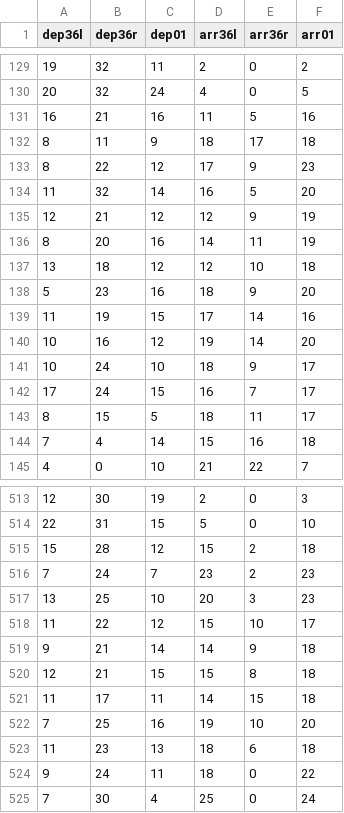
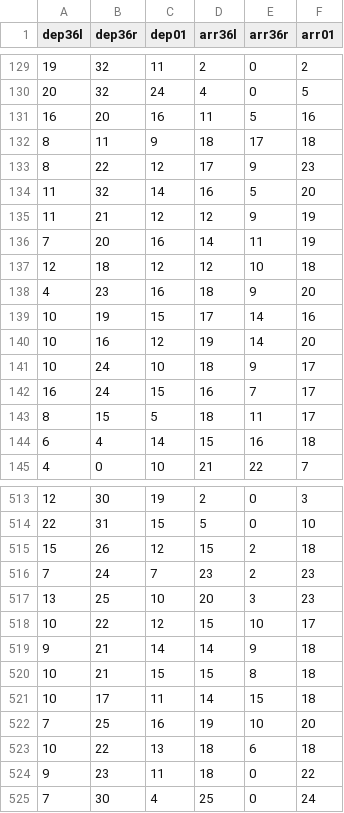
Before and after one commit to quincy0319/airport-surface-congestion, a CSV file: rwy_flow_feb_per60.csv (was rwy_flow_per60.csv), drawn as a sheet; only a part is shown, gaps mark what is left out; the diff covers the shown part only.

```diff
--- a/rwy_flow_per60.csv
+++ b/rwy_flow_feb_per60.csv
@@ -130,3 +130,3 @@
 20,32,24,4,0,5
-16,21,16,11,5,16
+16,20,16,11,5,16
 8,11,9,18,17,18
@@ -134,12 +134,12 @@
 11,32,14,16,5,20
-12,21,12,12,9,19
-8,20,16,14,11,19
-13,18,12,12,10,18
-5,23,16,18,9,20
-11,19,15,17,14,16
+11,21,12,12,9,19
+7,20,16,14,11,19
+12,18,12,12,10,18
+4,23,16,18,9,20
+10,19,15,17,14,16
 10,16,12,19,14,20
 10,24,10,18,9,17
-17,24,15,16,7,17
+16,24,15,16,7,17
 8,15,5,18,11,17
-7,4,14,15,16,18
+6,4,14,15,16,18
 4,0,10,21,22,7
@@ -514,12 +514,12 @@
 22,31,15,5,0,10
-15,28,12,15,2,18
+15,26,12,15,2,18
 7,24,7,23,2,23
 13,25,10,20,3,23
-11,22,12,15,10,17
+10,22,12,15,10,17
 9,21,14,14,9,18
-12,21,15,15,8,18
-11,17,11,14,15,18
+10,21,15,15,8,18
+10,17,11,14,15,18
 7,25,16,19,10,20
-11,23,13,18,6,18
-9,24,11,18,0,22
+10,22,13,18,6,18
+9,23,11,18,0,22
 7,30,4,25,0,24
```
Also changed, not shown: 155 edited cells elsewhere in this file, rwy_flow_feb_per15.csv, 16 other files.
